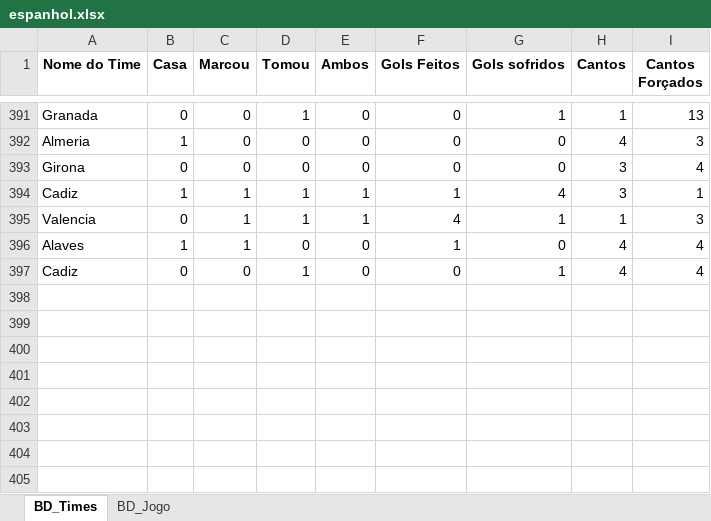
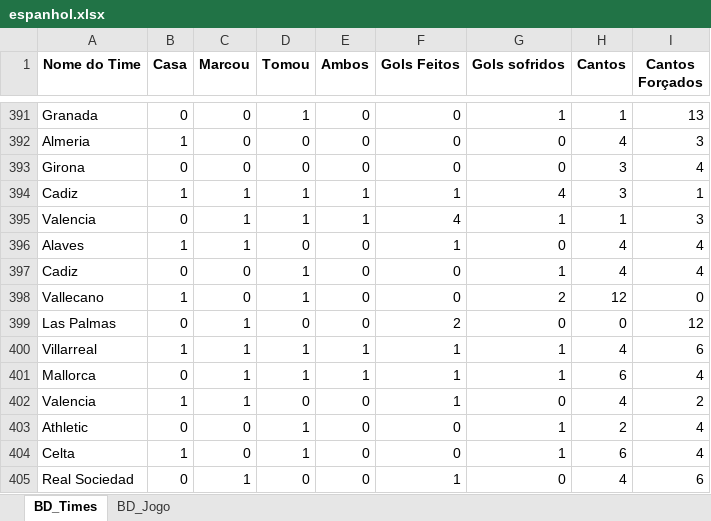
Before and after one commit to marcoscerqueira2603/pagina_apostas, an Excel workbook: espanhol.xlsx, sheet BD_Times, drawn as a sheet; only a part is shown, gaps mark what is left out; values as stored, in another font and other column widths than the file's, no borders; the diff names each change by its address in the sheet, - before the commit and + after, or states it on an @@ line.

```diff
--- a/espanhol.xlsx (sheet BD_Times)
+++ b/espanhol.xlsx (sheet BD_Times)
+row 398: Vallecano | 1 | 0 | 1 | 0 | 0 | 2 | 12 | 0
+row 399: Las Palmas | 0 | 1 | 0 | 0 | 2 | 0 | 0 | 12
+row 400: Villarreal | 1 | 1 | 1 | 1 | 1 | 1 | 4 | 6
+row 401: Mallorca | 0 | 1 | 1 | 1 | 1 | 1 | 6 | 4
+row 402: Valencia | 1 | 1 | 0 | 0 | 1 | 0 | 4 | 2
+row 403: Athletic | 0 | 0 | 1 | 0 | 0 | 1 | 2 | 4
+row 404: Celta | 1 | 0 | 1 | 0 | 0 | 1 | 6 | 4
+row 405: Real Sociedad | 0 | 1 | 0 | 0 | 1 | 0 | 4 | 6
```
Also changed, not shown: sheet BD_Jogo, bundesliga.xlsx, holandes.xlsx, 8 other files.
